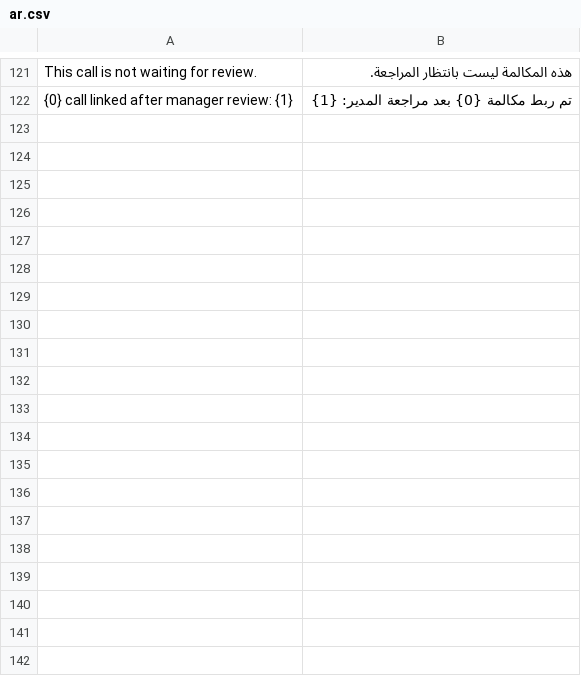
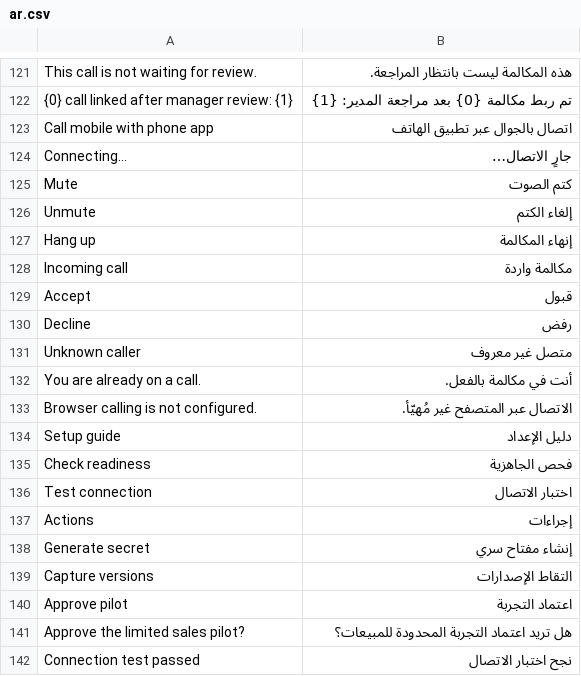
Before and after one commit to jamunachi08/AlphaX_Calling, a CSV file: alphax_calling/translations/ar.csv, drawn as a sheet; only a part is shown, gaps mark what is left out; the diff covers the shown part only.

Commit message:
Update AlphaX Calling v0.4.0

```diff
--- a/alphax_calling/translations/ar.csv
+++ b/alphax_calling/translations/ar.csv
@@ -122 +122,21 @@ This call is not waiting for review.,هذه المكالمة ليست بانتظ
 {0} call linked after manager review: {1},تم ربط مكالمة {0} بعد مراجعة المدير: {1}
+Call mobile with phone app,اتصال بالجوال عبر تطبيق الهاتف
+Connecting…,جارٍ الاتصال…
+Mute,كتم الصوت
+Unmute,إلغاء الكتم
+Hang up,إنهاء المكالمة
+Incoming call,مكالمة واردة
+Accept,قبول
+Decline,رفض
+Unknown caller,متصل غير معروف
+You are already on a call.,أنت في مكالمة بالفعل.
+Browser calling is not configured.,الاتصال عبر المتصفح غير مُهيّأ.
+Setup guide,دليل الإعداد
+Check readiness,فحص الجاهزية
+Test connection,اختبار الاتصال
+Actions,إجراءات
+Generate secret,إنشاء مفتاح سري
+Capture versions,التقاط الإصدارات
+Approve pilot,اعتماد التجربة
+Approve the limited sales pilot?,هل تريد اعتماد التجربة المحدودة للمبيعات؟
+Connection test passed,نجح اختبار الاتصال
```
Also changed, not shown: 13 added rows elsewhere in this file, 37 other files.
